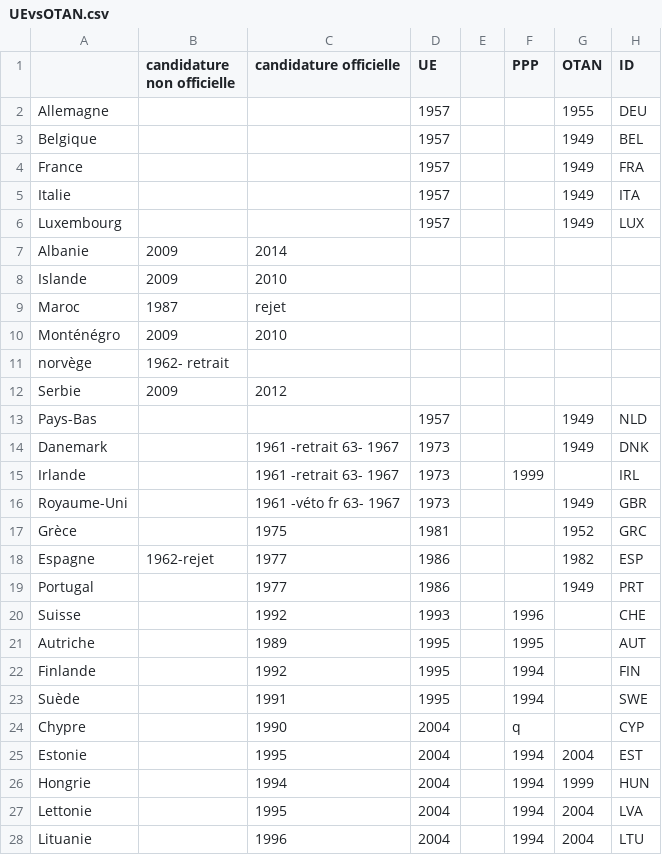
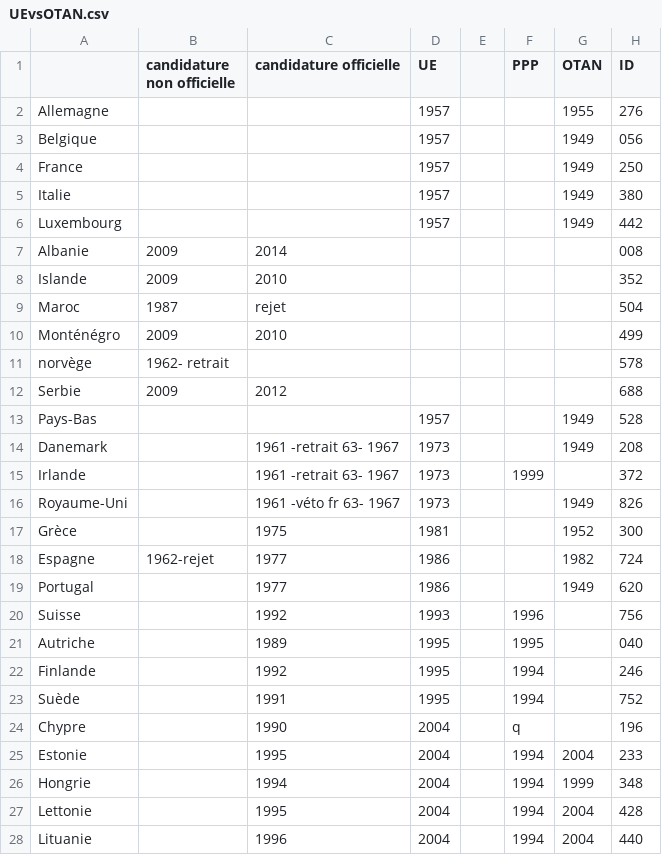
Before and after one commit to madeleineio/europe, a CSV file: public/data/UEvsOTAN.csv, drawn as a sheet; only a part is shown; the diff covers the shown part only.

Commit message:
add un id in csv file

```diff
--- a/public/data/UEvsOTAN.csv
+++ b/public/data/UEvsOTAN.csv
@@ -1,28 +1,28 @@
 ,candidature non officielle,candidature officielle,UE,,PPP,OTAN,ID,,,,
-Allemagne,,,1957,,,1955,DEU,,,,
-Belgique,,,1957,,,1949,BEL,,,,
-France,,,1957,,,1949,FRA,,,,
-Italie,,,1957,,,1949,ITA,,,,
-Luxembourg,,,1957,,,1949,LUX,,,,
-Albanie,2009,2014,,,,,,,,,
-Islande,2009,2010,,,,,,,,,
-Maroc,1987,rejet,,,,,,,,,
-Monténégro,2009,2010,,,,,,,,,
-norvège,1962- retrait,,,,,,,,,,
-Serbie,2009,2012,,,,,,,,,
-Pays-Bas,,,1957,,,1949,NLD,,,,
-Danemark,,1961 -retrait 63- 1967,1973,,,1949,DNK,,,,
-Irlande,,1961 -retrait 63- 1967,1973,,1999,,IRL,,,,
-Royaume-Uni,,1961 -véto fr 63- 1967,1973,,,1949,GBR,,,,
-Grèce,,1975,1981,,,1952,GRC,,,,
-Espagne,1962-rejet,1977,1986,,,1982,ESP,,,,
-Portugal,,1977,1986,,,1949,PRT,,,,
-Suisse,,1992,1993,,1996,,CHE,,,,
-Autriche,,1989,1995,,1995,,AUT,,,,
-Finlande,,1992,1995,,1994,,FIN,,,,
-Suède,,1991,1995,,1994,,SWE,,,,
-Chypre,,1990,2004,,q,,CYP,,,,
-Estonie,,1995,2004,,1994,2004,EST,,,,
-Hongrie,,1994,2004,,1994,1999,HUN,,,,
-Lettonie,,1995,2004,,1994,2004,LVA,,,,
-Lituanie,,1996,2004,,1994,2004,LTU,,,,
+Allemagne,,,1957,,,1955,276,,,,
+Belgique,,,1957,,,1949,056,,,,
+France,,,1957,,,1949,250,,,,
+Italie,,,1957,,,1949,380,,,,
+Luxembourg,,,1957,,,1949,442,,,,
+Albanie,2009,2014,,,,,008,,,,
+Islande,2009,2010,,,,,352,,,,
+Maroc,1987,rejet,,,,,504,,,,
+Monténégro,2009,2010,,,,,499,,,,
+norvège,1962- retrait,,,,,,578,,,,
+Serbie,2009,2012,,,,,688,,,,
+Pays-Bas,,,1957,,,1949,528,,,,
+Danemark,,1961 -retrait 63- 1967,1973,,,1949,208,,,,
+Irlande,,1961 -retrait 63- 1967,1973,,1999,,372,,,,
+Royaume-Uni,,1961 -véto fr 63- 1967,1973,,,1949,826,,,,
+Grèce,,1975,1981,,,1952,300,,,,
+Espagne,1962-rejet,1977,1986,,,1982,724,,,,
+Portugal,,1977,1986,,,1949,620,,,,
+Suisse,,1992,1993,,1996,,756,,,,
+Autriche,,1989,1995,,1995,,040,,,,
+Finlande,,1992,1995,,1994,,246,,,,
+Suède,,1991,1995,,1994,,752,,,,
+Chypre,,1990,2004,,q,,196,,,,
+Estonie,,1995,2004,,1994,2004,233,,,,
+Hongrie,,1994,2004,,1994,1999,348,,,,
+Lettonie,,1995,2004,,1994,2004,428,,,,
+Lituanie,,1996,2004,,1994,2004,440,,,,
```
Also changed, not shown: 9 edited cells elsewhere in this file.
